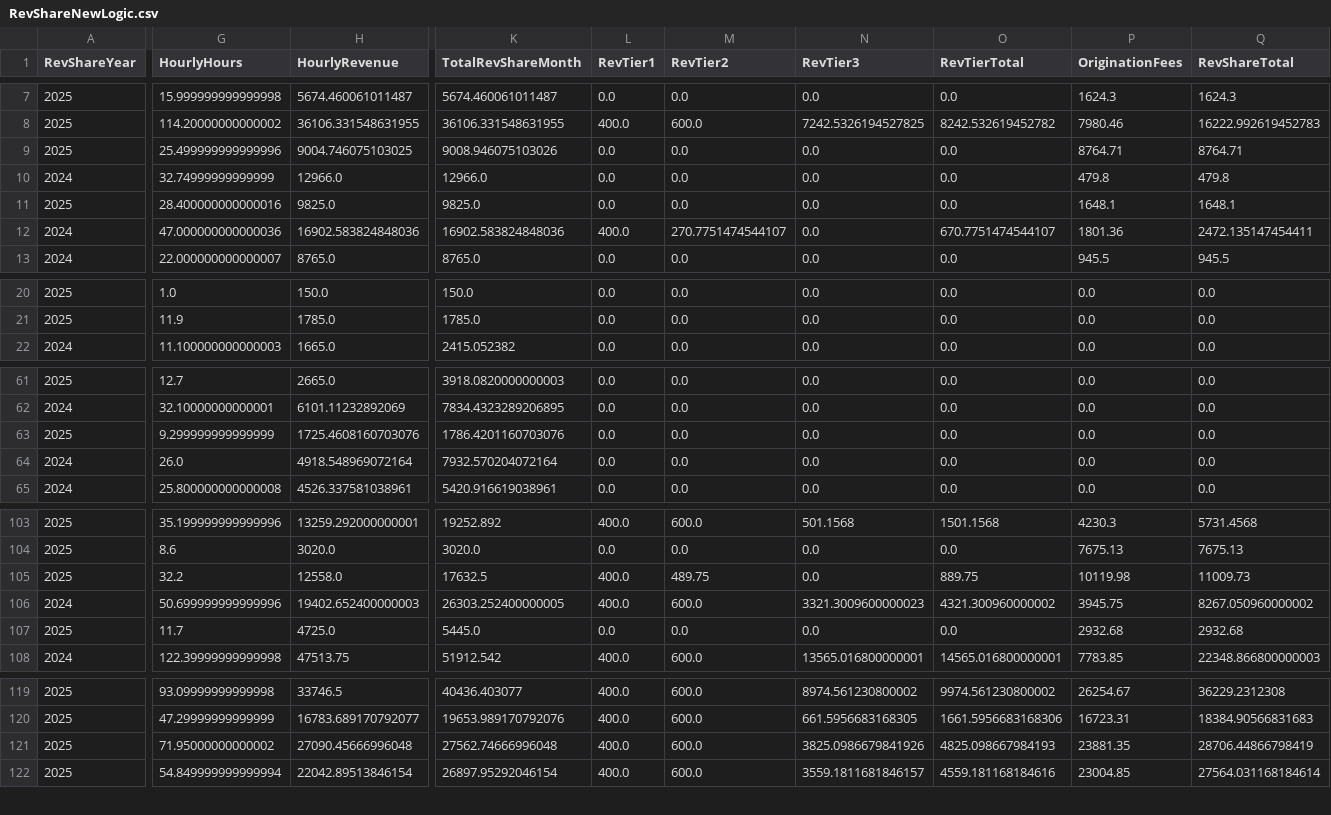
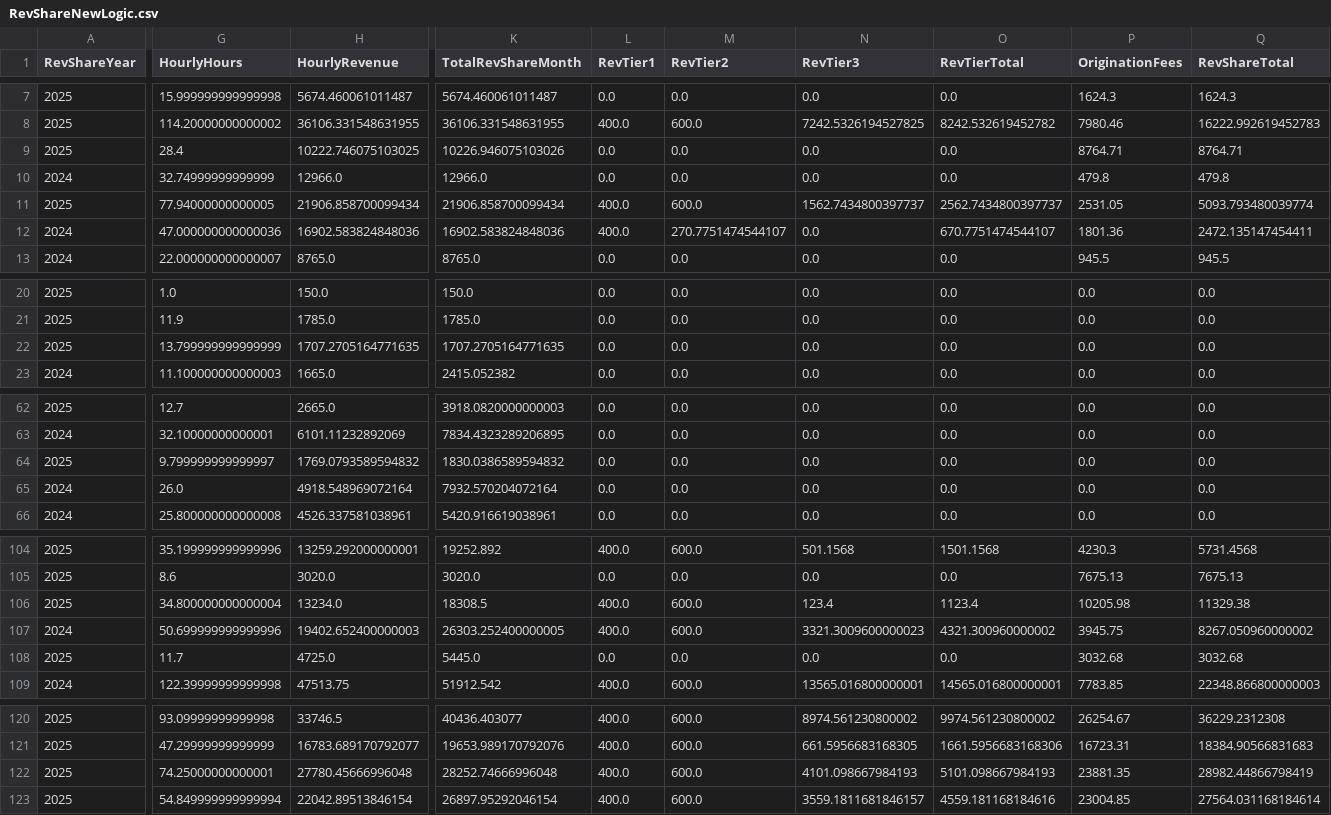
Before and after one commit to dhernandez-coding/gdp-dashboard, a CSV file: data/RevShareNewLogic.csv, drawn as a sheet; only a part is shown, gaps mark what is left out; addresses are those after the commit; rows hold the shown columns only; the diff covers the shown part only; the diff names each change by its address in the sheet, - before the commit and + after, or states it on an @@ line.

```diff
--- a/data/RevShareNewLogic.csv
+++ b/data/RevShareNewLogic.csv
-G9 (HourlyHours): 25.499999999999996
+G9 (HourlyHours): 28.4
-H9 (HourlyRevenue): 9004.746075103025
+H9 (HourlyRevenue): 10222.746075103025
-K9 (TotalRevShareMonth): 9008.946075103026
+K9 (TotalRevShareMonth): 10226.946075103026
-G11 (HourlyHours): 28.400000000000016
+G11 (HourlyHours): 77.94000000000005
-H11 (HourlyRevenue): 9825.0
+H11 (HourlyRevenue): 21906.858700099434
-K11 (TotalRevShareMonth): 9825.0
+K11 (TotalRevShareMonth): 21906.858700099434
-L11 (RevTier1): 0.0
+L11 (RevTier1): 400.0
-M11 (RevTier2): 0.0
+M11 (RevTier2): 600.0
-N11 (RevTier3): 0.0
+N11 (RevTier3): 1562.7434800397737
-O11 (RevTierTotal): 0.0
+O11 (RevTierTotal): 2562.7434800397737
-P11 (OriginationFees): 1648.1
+P11 (OriginationFees): 2531.05
-Q11 (RevShareTotal): 1648.1
+Q11 (RevShareTotal): 5093.793480039774
+row 22: 2025 | 13.799999999999999 | 1707.2705164771635 | 1707.2705164771635 | 0.0 | 0.0 | 0.0 | 0.0 | 0.0 | 0.0
-G64 (HourlyHours): 9.299999999999999
+G64 (HourlyHours): 9.799999999999997
-H64 (HourlyRevenue): 1725.4608160703076
+H64 (HourlyRevenue): 1769.0793589594832
-K64 (TotalRevShareMonth): 1786.4201160703076
+K64 (TotalRevShareMonth): 1830.0386589594832
-G106 (HourlyHours): 32.2
+G106 (HourlyHours): 34.800000000000004
-H106 (HourlyRevenue): 12558.0
+H106 (HourlyRevenue): 13234.0
-K106 (TotalRevShareMonth): 17632.5
+K106 (TotalRevShareMonth): 18308.5
-M106 (RevTier2): 489.75
+M106 (RevTier2): 600.0
-N106 (RevTier3): 0.0
+N106 (RevTier3): 123.4
-O106 (RevTierTotal): 889.75
+O106 (RevTierTotal): 1123.4
-P106 (OriginationFees): 10119.98
+P106 (OriginationFees): 10205.98
-Q106 (RevShareTotal): 11009.73
+Q106 (RevShareTotal): 11329.38
-P108 (OriginationFees): 2932.68
+P108 (OriginationFees): 3032.68
-Q108 (RevShareTotal): 2932.68
+Q108 (RevShareTotal): 3032.68
-G122 (HourlyHours): 71.95000000000002
+G122 (HourlyHours): 74.25000000000001
-H122 (HourlyRevenue): 27090.45666996048
+H122 (HourlyRevenue): 27780.45666996048
-K122 (TotalRevShareMonth): 27562.74666996048
+K122 (TotalRevShareMonth): 28252.74666996048
-N122 (RevTier3): 3825.0986679841926
+N122 (RevTier3): 4101.098667984193
-O122 (RevTierTotal): 4825.098667984193
+O122 (RevTierTotal): 5101.098667984193
-Q122 (RevShareTotal): 28706.44866798419
+Q122 (RevShareTotal): 28982.44866798419
```
Also changed, not shown: 7 edited cells elsewhere in this file, data/vMatters.csv, data/vwTimeEntriesType1.csv, 2 other files.
